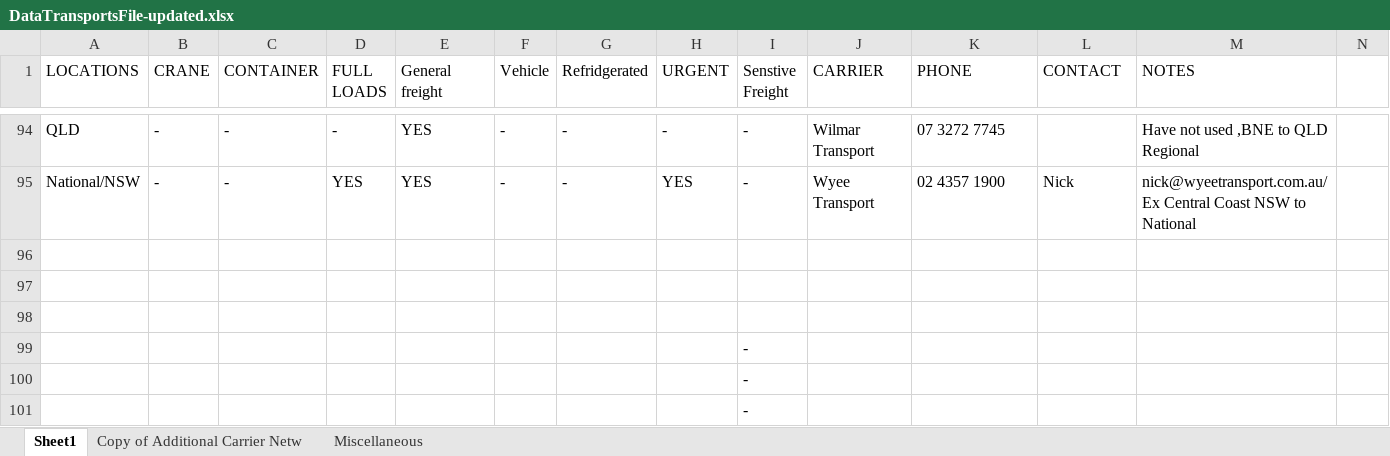
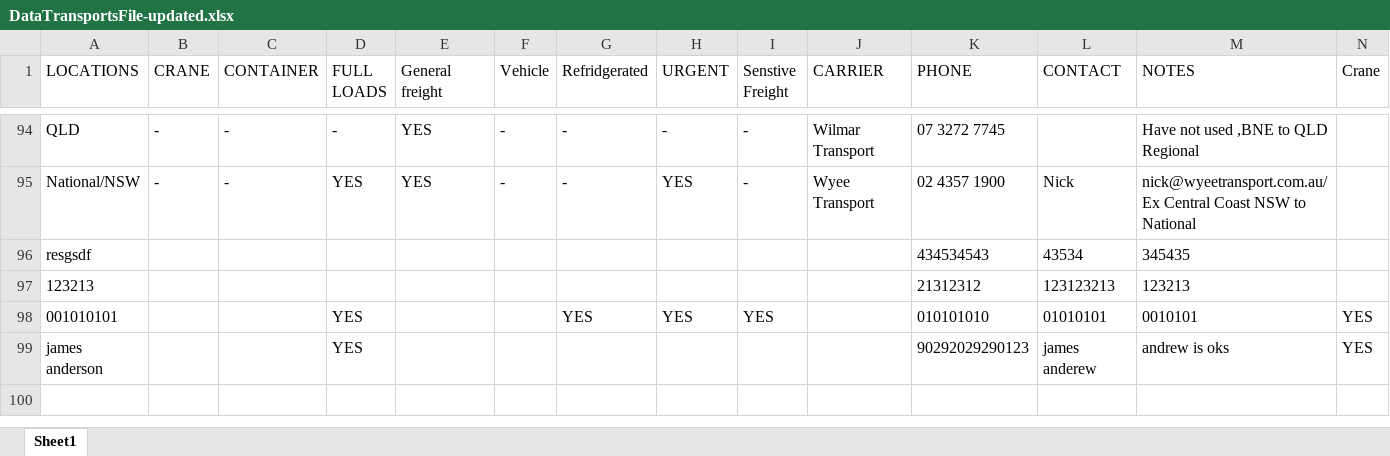
Before and after one commit to softwareArchitectJatinderKumar/Project-New-Transport-D, an Excel workbook: src/assets/Data/DataTransportsFile-updated.xlsx, sheet Sheet1, drawn as a sheet; only a part is shown, gaps mark what is left out; values as stored, in another font and other column widths than the file's, no borders; removed rows and columns are numbered as before the commit, all else as after; the diff names each change by its address in the sheet, - before the commit and + after, or states it on an @@ line.

```diff
--- a/src/assets/Data/DataTransportsFile-updated.xlsx (sheet Sheet1)
+++ b/src/assets/Data/DataTransportsFile-updated.xlsx (sheet Sheet1)
-sheet tab: Copy of Additional Carrier Netw
-sheet tab: Miscellaneous
-N1: (empty)
+N1: Crane
-row 96: (empty)
+row 96: resgsdf |  |  |  |  |  |  |  |  |  | 434534543 | 43534 | 345435
-row 97: (empty)
+row 97: 123213 |  |  |  |  |  |  |  |  |  | 21312312 | 123123213 | 123213
-row 98: (empty)
+row 98: 001010101 |  |  | YES |  |  | YES | YES | YES |  | 010101010 | 01010101 | 0010101 | YES
-row 99:  |  |  |  |  |  |  |  | -
-row 100:  |  |  |  |  |  |  |  | -
-row 101:  |  |  |  |  |  |  |  | -
+row 99: james anderson |  |  | YES |  |  |  |  |  |  | 90292029290123 | james anderew | andrew is oks | YES
```
Also changed, not shown: 14 other files.
